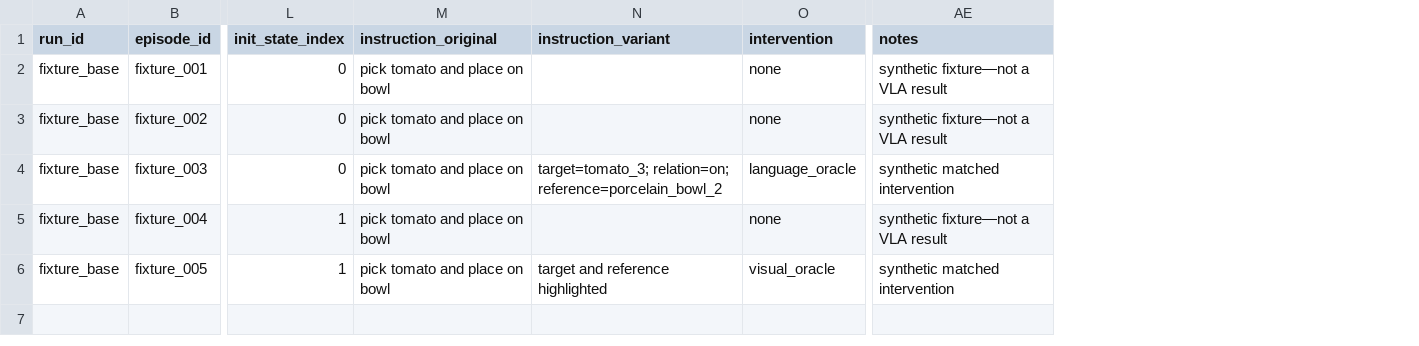
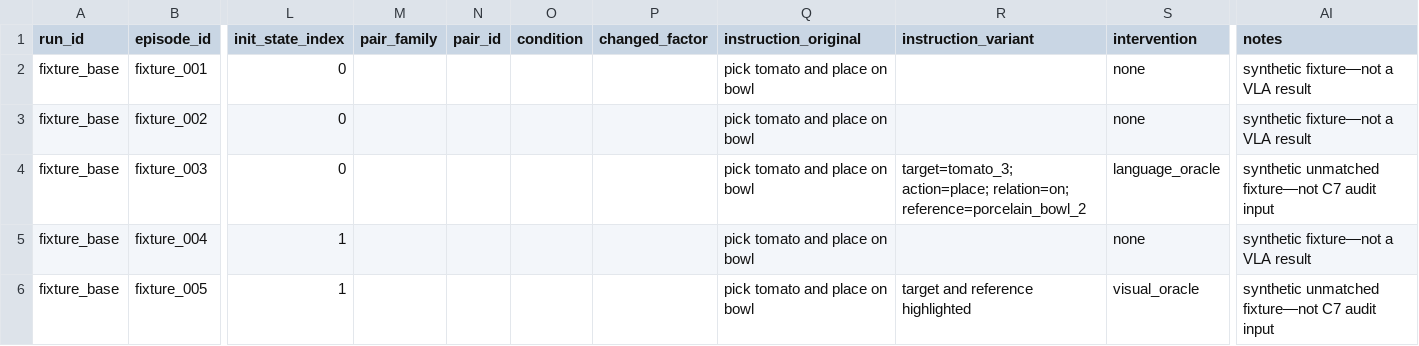
Before and after one commit to daduchen14/vla-relcomp-research-plan, a CSV file: VLA-RelComp_教程/assets/sample_episode_registry.csv, drawn as a sheet; only a part is shown, gaps mark what is left out; addresses are those after the commit; the diff names each change by its address in the sheet, - before the commit and + after, or states it on an @@ line.

```diff
--- a/VLA-RelComp_教程/assets/sample_episode_registry.csv
+++ b/VLA-RelComp_教程/assets/sample_episode_registry.csv
+column M (pair_family), empty
+column N (pair_id), empty
+column O (condition), empty
+column P (changed_factor), empty
-R4 (instruction_variant): target=tomato_3; relation=on; reference=porcelain_bowl_2
+R4 (instruction_variant): target=tomato_3; action=place; relation=on; reference=porcelain_bowl_2
-AI4 (notes): synthetic matched intervention
+AI4 (notes): synthetic unmatched fixture—not C7 audit input
-AI6 (notes): synthetic matched intervention
+AI6 (notes): synthetic unmatched fixture—not C7 audit input
```
Also changed, not shown: VLA-RelComp_教程/assets/episode_registry_schema.csv, 22 other files.
